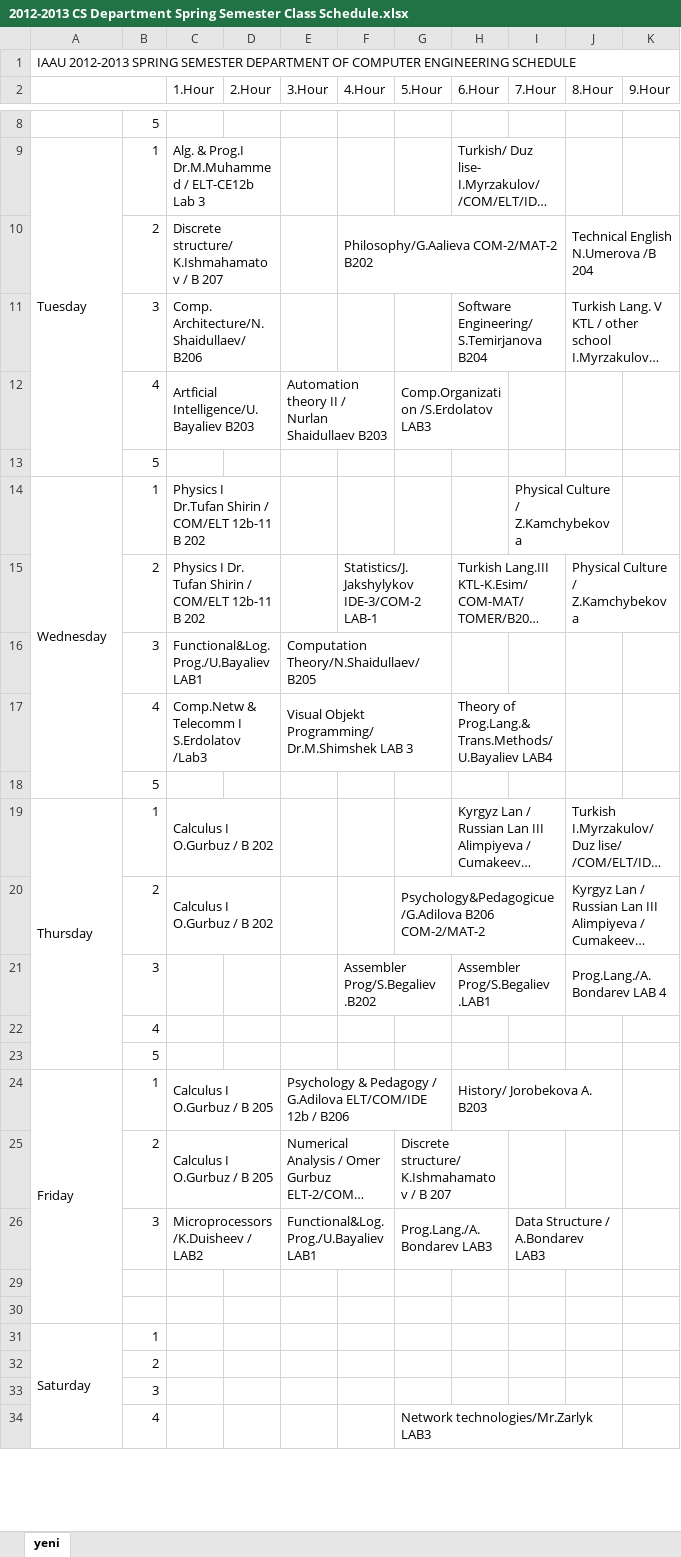
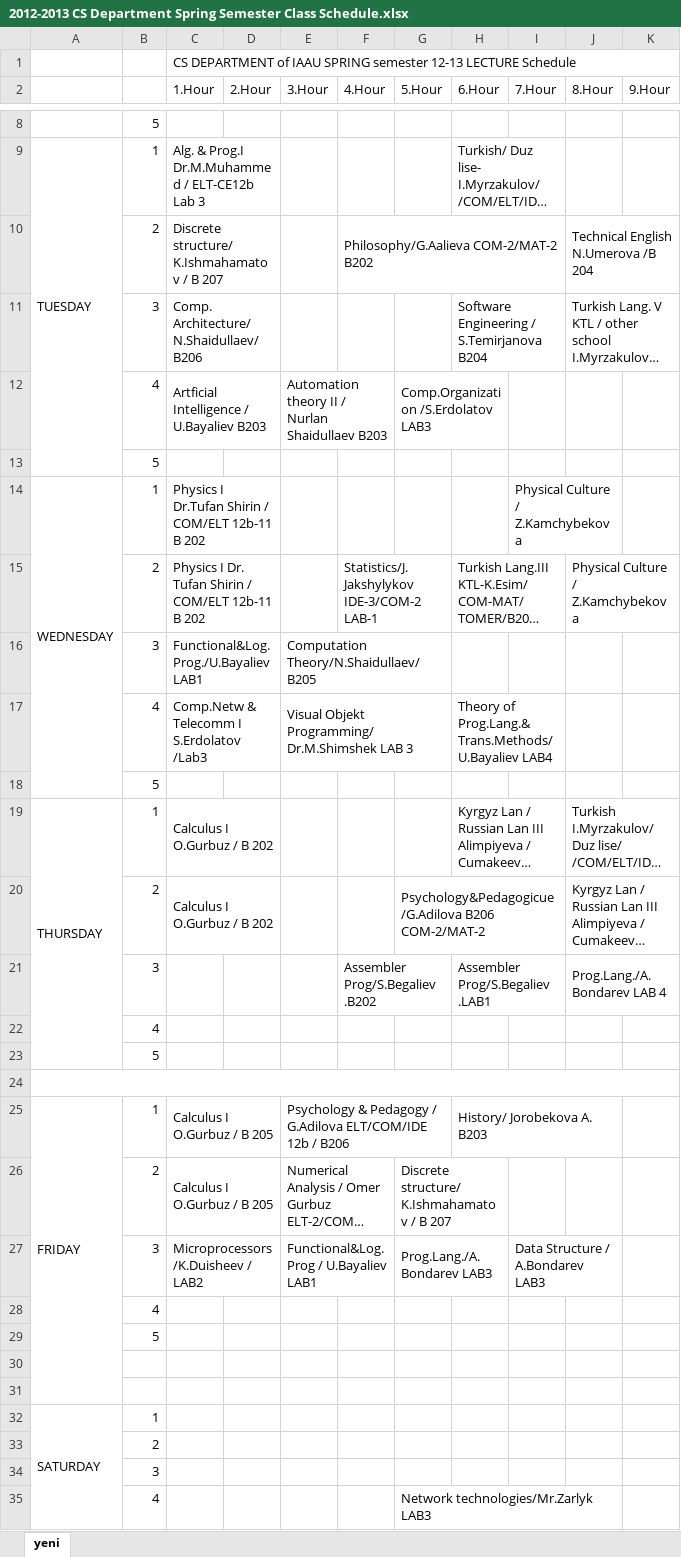
Before and after one commit to hegaitatiana/cs, an Excel workbook: calendar/files/2012-2013 CS Department Spring Semester Class Schedule.xlsx, sheet yeni, drawn as a sheet; only a part is shown, gaps mark what is left out; long unchanged cells end in …; values as stored, in another font and other column widths than the file's, no cell formats; removed rows and columns are numbered as before the commit, all else as after; the diff covers the shown part only; the diff names each change by its address in the sheet, - before the commit and + after, or states it on an @@ line.

Commit message:
shedule-of-lectures.html updated

```diff
--- a/calendar/files/2012-2013 CS Department Spring Semester Class Schedule.xlsx (sheet yeni)
+++ b/calendar/files/2012-2013 CS Department Spring Semester Class Schedule.xlsx (sheet yeni)
-row 1: IAAU 2012-2013 SPRING SEMESTER DEPARTMENT OF COMPUTER ENGINEERING SCHEDULE
+row 1:  |  | CS DEPARTMENT of IAAU SPRING semester 12-13 LECTURE Schedule
-A2:B3 merged
-A9: Tuesday
+A9: TUESDAY
-C11 (1.Hour): Comp. Architecture/N.Shaidullaev/B206
+C11 (1.Hour): Comp. Architecture/ N.Shaidullaev/B206
-H11 (6.Hour): Software Engineering/ S.Temirjanova B204
+H11 (6.Hour): Software Engineering / S.Temirjanova B204
-C12 (1.Hour): Artficial Intelligence/U.Bayaliev B203
+C12 (1.Hour): Artficial Intelligence / U.Bayaliev B203
-A14: Wednesday
+A14: WEDNESDAY
-A19: Thursday
+A19: THURSDAY
+row 24: (empty)
-A25: Friday
+A25: FRIDAY
-E27 (3.Hour): Functional&Log.Prog./U.Bayaliev LAB1
+E27 (3.Hour): Functional&Log.Prog / U.Bayaliev LAB1
@@ row 28 unhidden:  | 4 @@
@@ row 29 unhidden:  | 5 @@
-A32: Saturday
+A32: SATURDAY
```
Also changed, not shown: 2 edited cells elsewhere in this sheet, cell formats, 2 other files.
